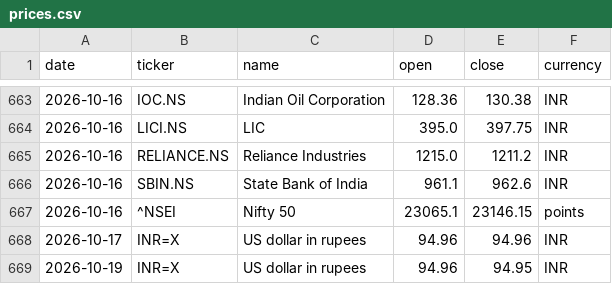
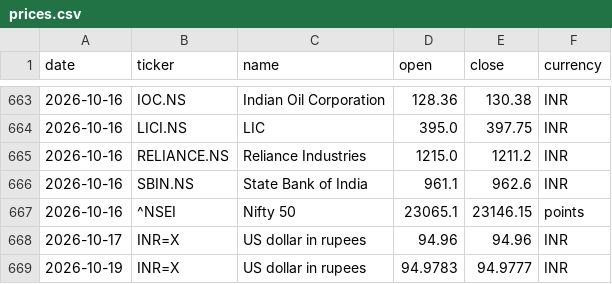
Before and after one commit to samarthkalani0-lab/Stock-Charter, a CSV file: data/prices.csv, drawn as a sheet; only a part is shown, gaps mark what is left out.

```diff
--- a/data/prices.csv
+++ b/data/prices.csv
@@ -668,2 +668,2 @@ date,ticker,name,open,close,currency
 2026-10-17,INR=X,US dollar in rupees,94.96,94.96,INR
-2026-10-19,INR=X,US dollar in rupees,94.96,94.95,INR
+2026-10-19,INR=X,US dollar in rupees,94.9783,94.9777,INR
```
Also changed, not shown: 1 other file.
